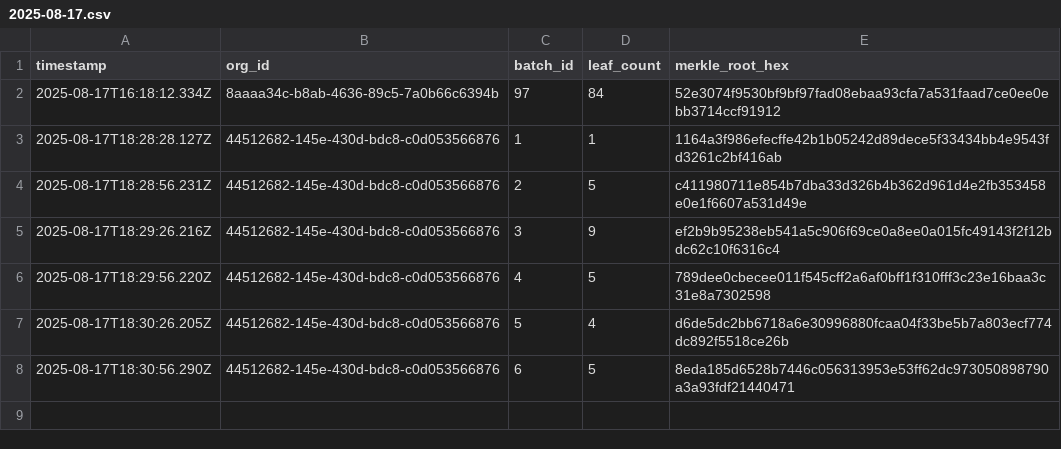
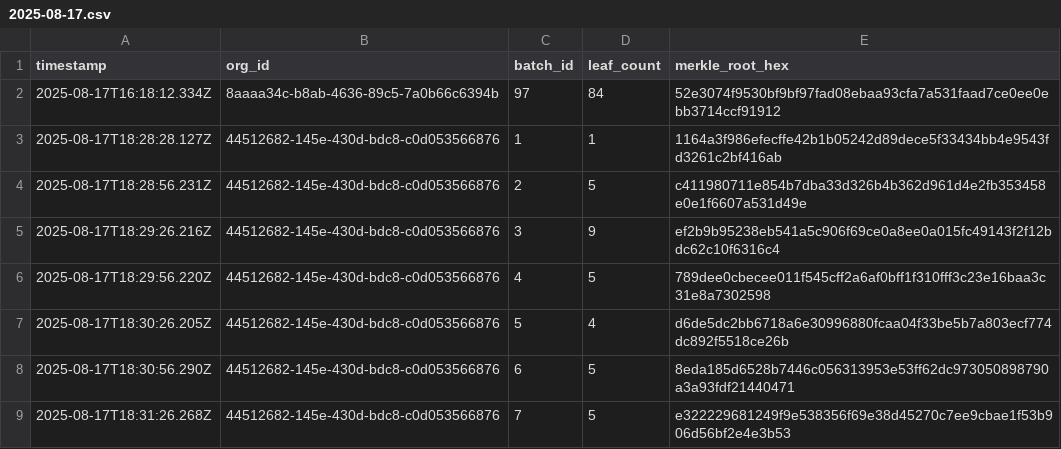
Before and after one commit to traceprompt/open-anchors, a CSV file: 2025-08-17.csv, drawn as a sheet.

Commit message:
anchor 1 roots (2025-08-17)

```diff
--- a/2025-08-17.csv
+++ b/2025-08-17.csv
@@ -8 +8,2 @@ timestamp,org_id,batch_id,leaf_count,merkle_root_hex
 2025-08-17T18:30:56.290Z,44512682-145e-430d-bdc8-c0d053566876,6,5,8eda185d6528b7446c056313953e53ff62dc973050898790a3a93fdf21440471
+2025-08-17T18:31:26.268Z,44512682-145e-430d-bdc8-c0d053566876,7,5,e322229681249f9e538356f69e38d45270c7ee9cbae1f53b906d56bf2e4e3b53
```
